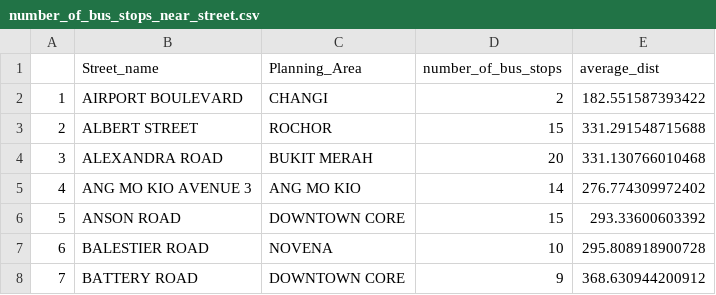
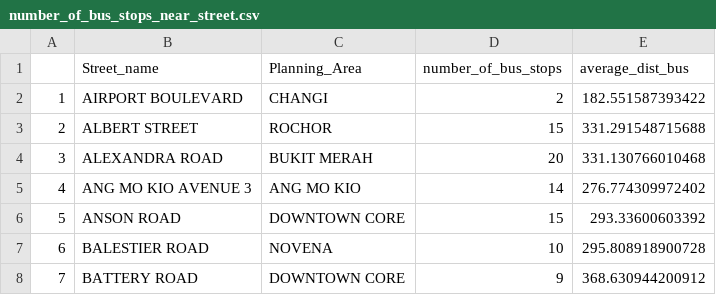
Before and after one commit to melgann/dse-project, a CSV file: Cleaned_Datasets/number_of_bus_stops_near_street.csv, drawn as a sheet; only a part is shown.

```diff
--- a/Cleaned_Datasets/number_of_bus_stops_near_street.csv
+++ b/Cleaned_Datasets/number_of_bus_stops_near_street.csv
@@ -1,2 +1,2 @@
-"","Street_name","Planning_Area","number_of_bus_stops","average_dist"
+"","Street_name","Planning_Area","number_of_bus_stops","average_dist_bus"
 "1","AIRPORT BOULEVARD","CHANGI",2,182.551587393422
```
Also changed, not shown: Cleaned_Datasets/rental_prices.csv, 2 other files.
